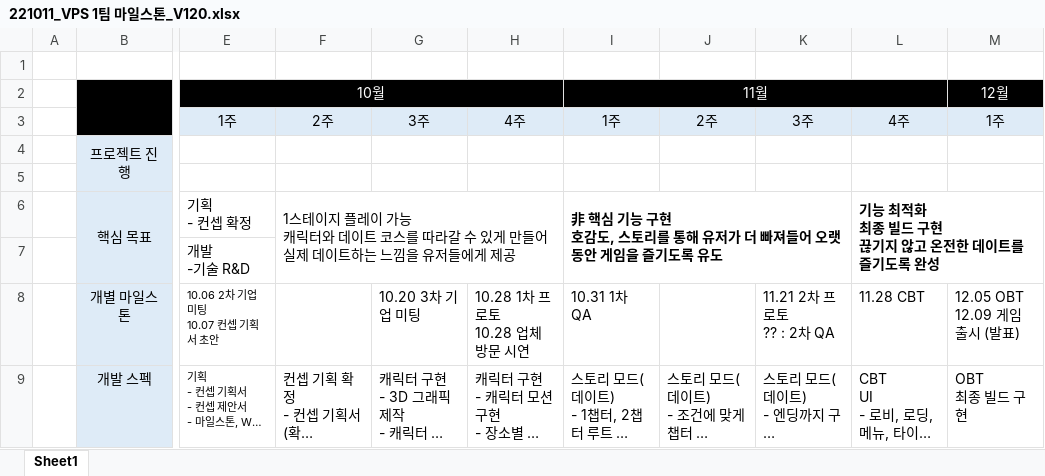
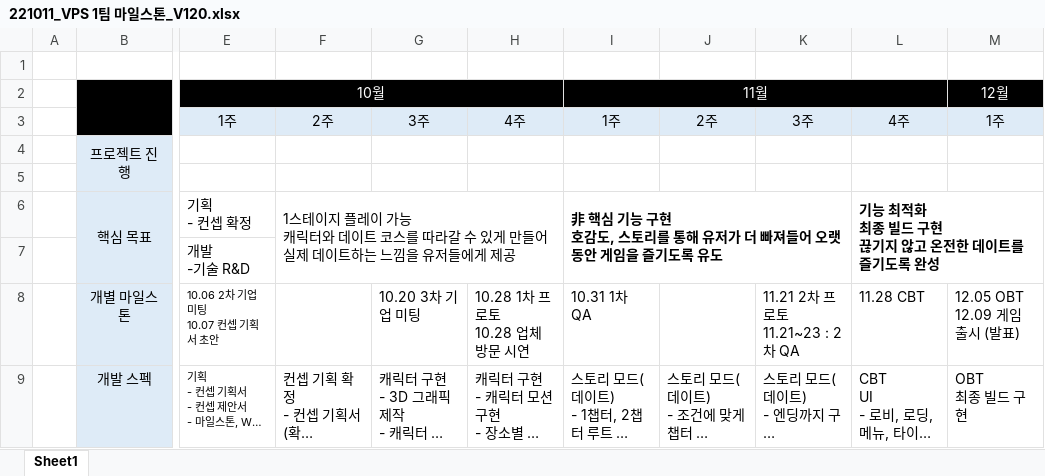
Before and after one commit to Kjaeseong/RocketTeamDocu, an Excel workbook: 01.일정관리/221011_VPS 1팀 마일스톤_V120.xlsx, sheet Sheet1, drawn as a sheet; only a part is shown, gaps mark what is left out; long unchanged cells end in …; values as stored, in another font and other column widths than the file's, no borders; charts and pictures not drawn; ↵ is a line break in a cell; the diff names each change by its address in the sheet, - before the commit and + after, or states it on an @@ line.

```diff
--- a/01.일정관리/221011_VPS 1팀 마일스톤_V120.xlsx (sheet Sheet1)
+++ b/01.일정관리/221011_VPS 1팀 마일스톤_V120.xlsx (sheet Sheet1)
-K8: 11.21 2차 프로토 ↵ ?? : 2차 QA
+K8: 11.21 2차 프로토 ↵ 11.21~23 : 2차 QA
```
Also changed, not shown: 01.일정관리/221015_WBS&Gantt_V220.xlsx.
